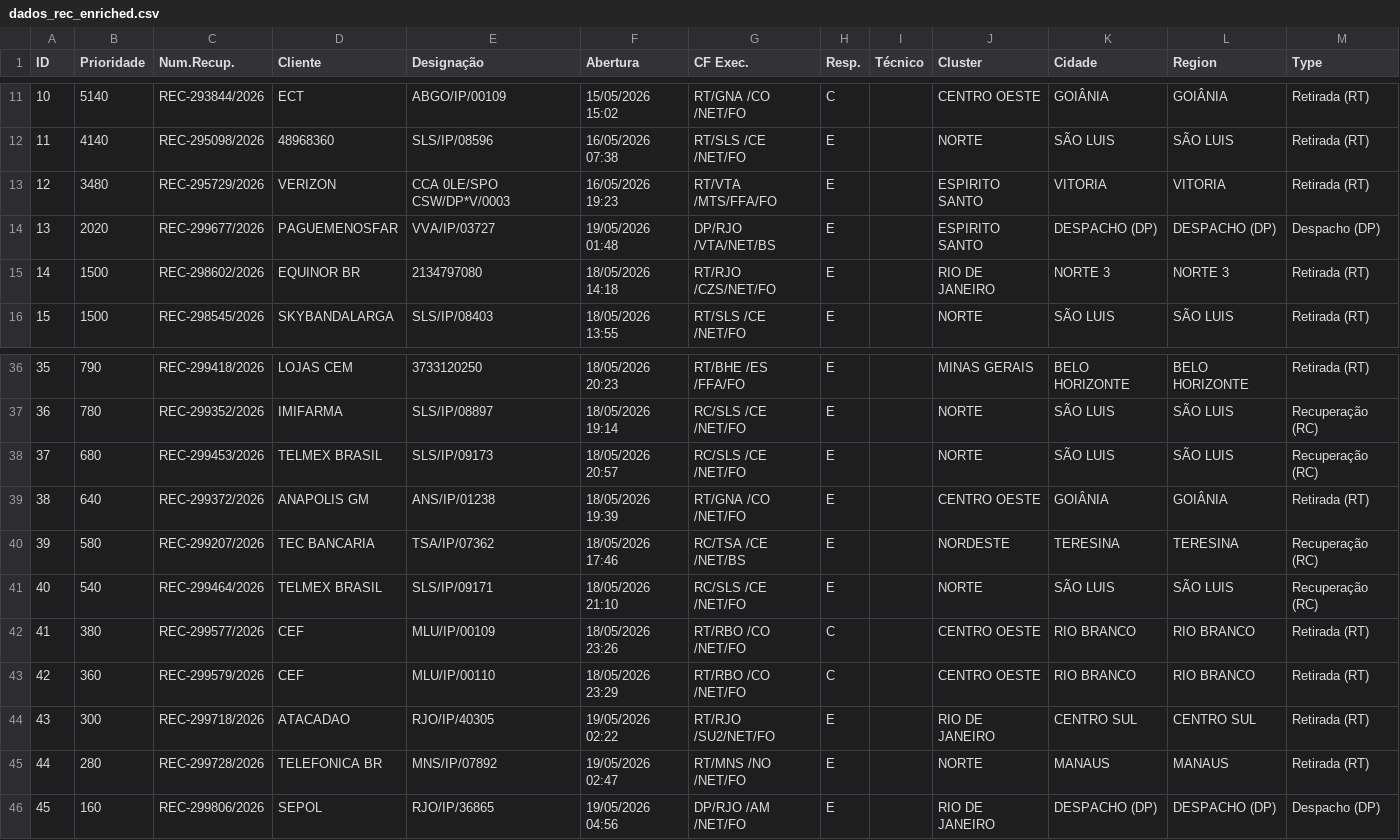
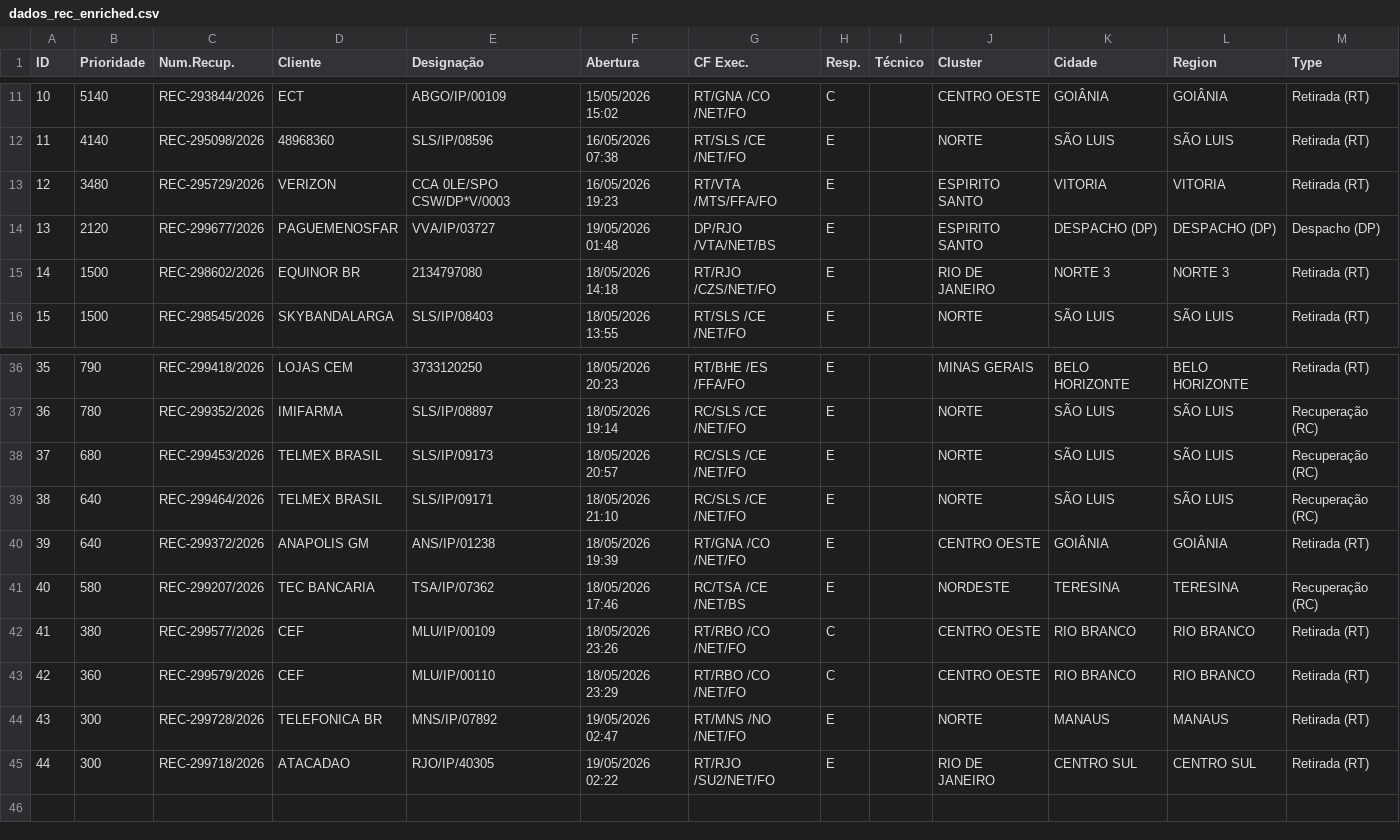
Before and after one commit to cpralonrj-pralon/embratel-sir, a CSV file: dados_rec_enriched.csv, drawn as a sheet; only a part is shown, gaps mark what is left out; removed rows and columns are numbered as before the commit, all else as after; the diff names each change by its address in the sheet, - before the commit and + after, or states it on an @@ line.

```diff
--- a/dados_rec_enriched.csv
+++ b/dados_rec_enriched.csv
-B14 (Prioridade): 2020
+B14 (Prioridade): 2120
+row 39: 38 | 640 | REC-299464/2026 | TELMEX BRASIL | SLS/IP/09171 | 18/05/2026 21:10 | RC/SLS /CE /NET/FO | E |  | NORTE | SÃO LUIS | SÃO LUIS | Recuperação (RC)
@@ column A (ID) renumbered between rows 40 and 45 @@
-row 41: 40 | 540 | REC-299464/2026 | TELMEX BRASIL | SLS/IP/09171 | 18/05/2026 21:10 | RC/SLS /CE /NET/FO | E |  | NORTE | SÃO LUIS | SÃO LUIS | Recuperação (RC)
+row 44: 43 | 300 | REC-299728/2026 | TELEFONICA BR | MNS/IP/07892 | 19/05/2026 02:47 | RT/MNS /NO /NET/FO | E |  | NORTE | MANAUS | MANAUS | Retirada (RT)
-row 45: 44 | 280 | REC-299728/2026 | TELEFONICA BR | MNS/IP/07892 | 19/05/2026 02:47 | RT/MNS /NO /NET/FO | E |  | NORTE | MANAUS | MANAUS | Retirada (RT)
-row 46: 45 | 160 | REC-299806/2026 | SEPOL | RJO/IP/36865 | 19/05/2026 04:56 | DP/RJO /AM /NET/FO | E |  | RIO DE JANEIRO | DESPACHO (DP) | DESPACHO (DP) | Despacho (DP)
```
Also changed, not shown: dados_ral.csv, dados_ral_enriched.csv, 2 other files.
